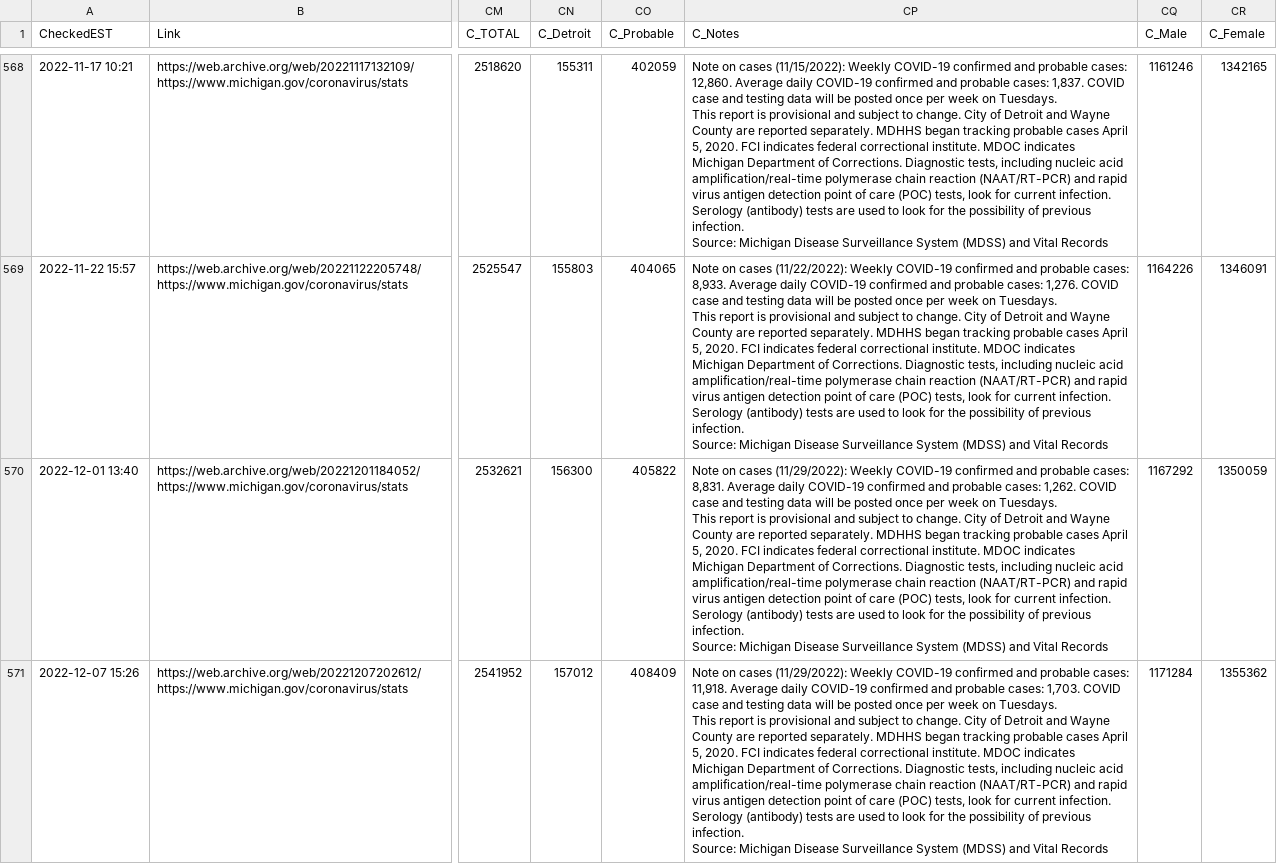
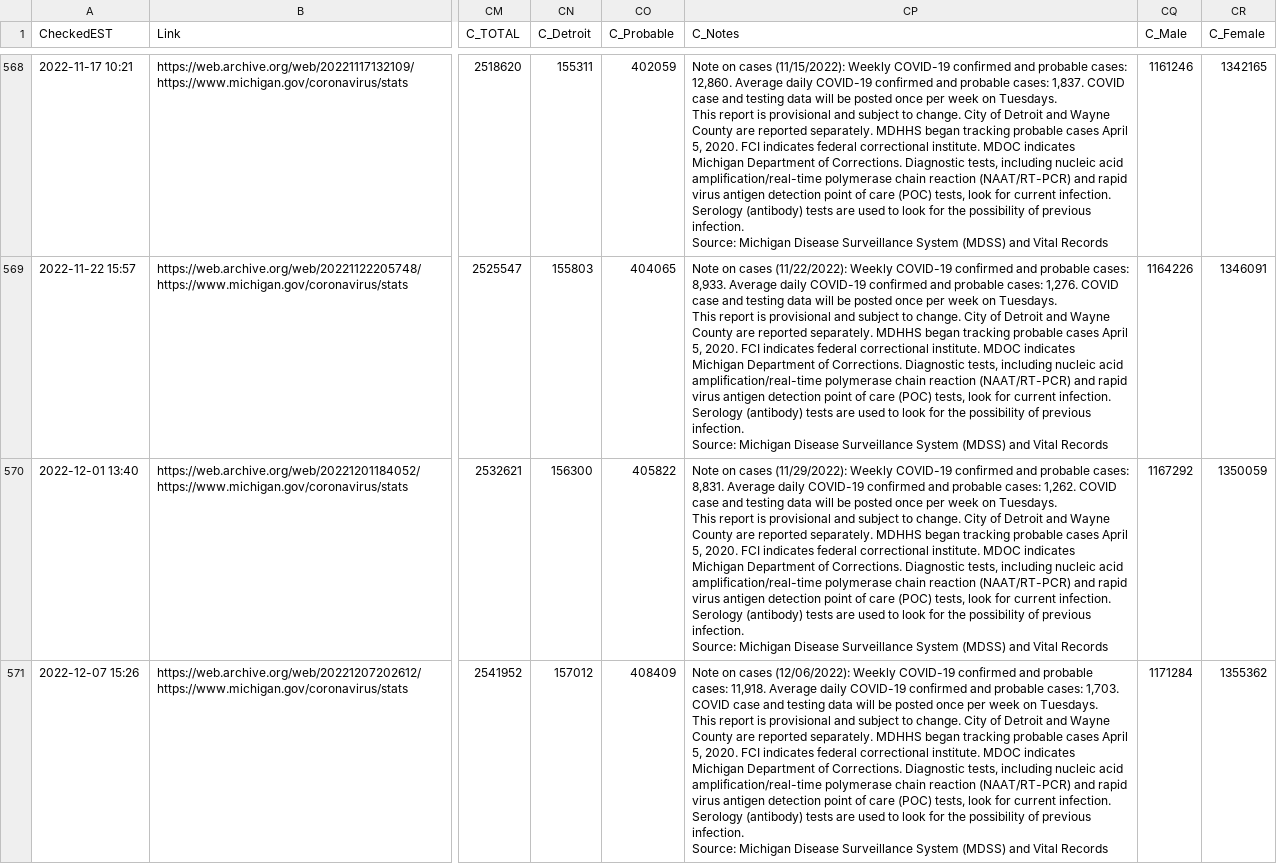
Before and after one commit to dmorl/MichiganCOVID, a CSV file: MichiganOverview_Cases.csv, drawn as a sheet; only a part is shown, gaps mark what is left out; the diff covers the shown part only; the diff names each change by its address in the sheet, - before the commit and + after, or states it on an @@ line.

Commit message:
Data update
Updating data from 2022-12-13

```diff
--- a/MichiganOverview_Cases.csv
+++ b/MichiganOverview_Cases.csv
-CP571 (C_Notes): …on cases (11/29/2022): Weekly COVID-19…
+CP571 (C_Notes): …on cases (12/06/2022): Weekly COVID-19…
```
Also changed, not shown: 1 added row elsewhere in this file, MichiganOverview_Deceased.csv, MichiganOverview_ProbableCases.csv, 2 other files.
